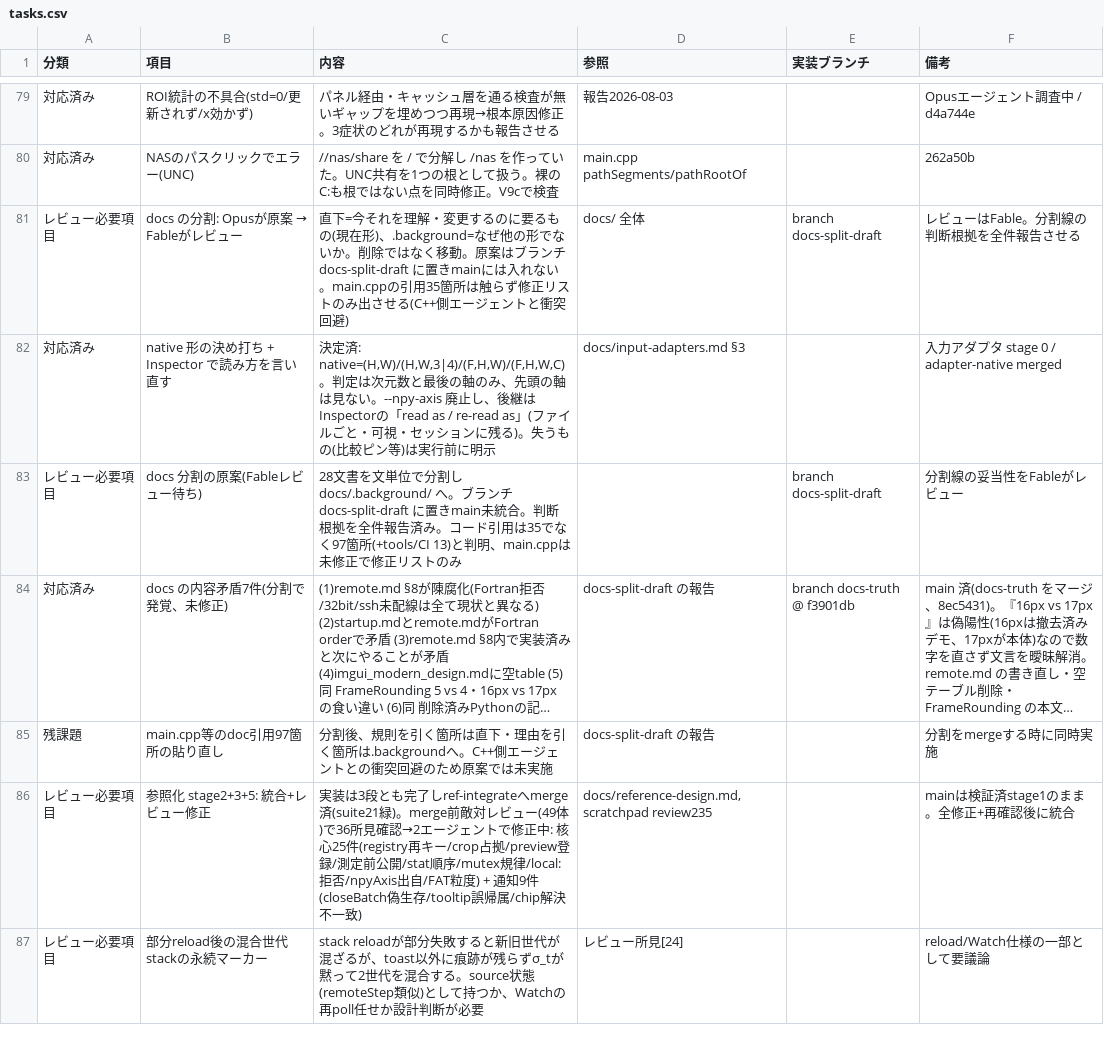
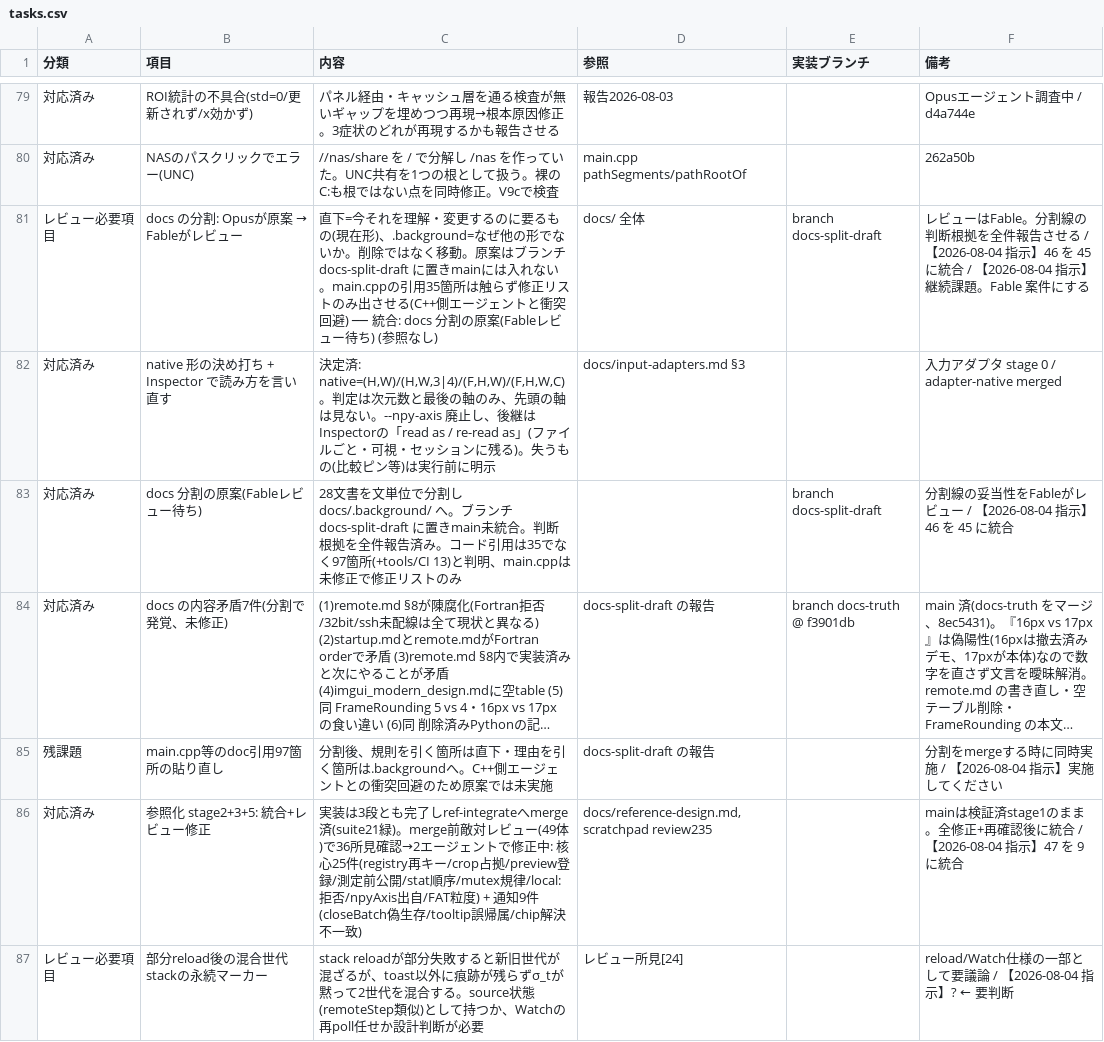
Before and after one commit to klimemam/viewer, a CSV file: docs/tasks.csv, drawn as a sheet; only a part is shown, gaps mark what is left out; long unchanged cells end in …; the diff covers the shown part only; the diff names each change by its address in the sheet, - before the commit and + after, or states it on an @@ line.

```diff
--- a/docs/tasks.csv
+++ b/docs/tasks.csv
-C81 (内容): …突回避)
+C81 (内容): …突回避) ── 統合: docs 分割の原案(Fableレビュー待ち) (参照なし)
-F81 (備考): …告させる
+F81 (備考): …告させる / 【2026-08-04 指示】46 を 45 に統合 / 【2026-08-04 指示】継続課題。Fable 案件にする
-A83 (分類): レビュー必要項目
+A83 (分類): 対応済み
-F83 (備考): 分割線の妥当性をFableがレビュー
+F83 (備考): 分割線の妥当性をFableがレビュー / 【2026-08-04 指示】46 を 45 に統合
-F85 (備考): 分割をmergeする時に同時実施
+F85 (備考): 分割をmergeする時に同時実施 / 【2026-08-04 指示】実施してください
-A86 (分類): レビュー必要項目
+A86 (分類): 対応済み
-F86 (備考): mainは検証済stage1のまま。全修正+再確認後に統合
+F86 (備考): mainは検証済stage1のまま。全修正+再確認後に統合 / 【2026-08-04 指示】47 を 9 に統合
-F87 (備考): reload/Watch仕様の一部として要議論
+F87 (備考): reload/Watch仕様の一部として要議論 / 【2026-08-04 指示】? ← 要判断
```
Also changed, not shown: 1 added row and 68 edited cells elsewhere in this file.
